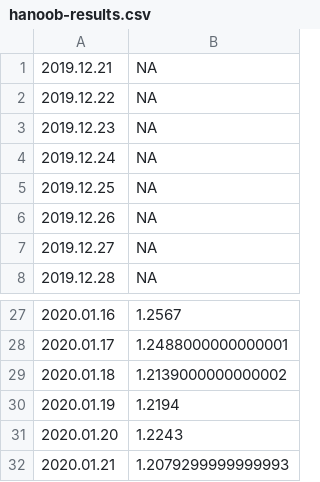
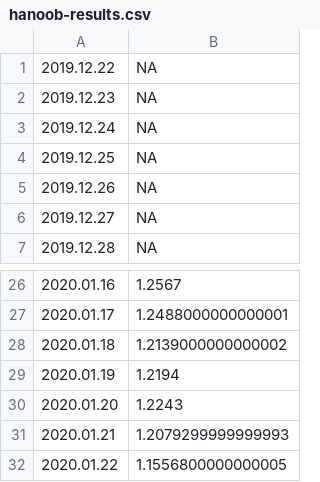
Before and after one commit to mozilla-mobile/fenix-nightly-perftest-results, a CSV file: hanoob-results.csv, drawn as a sheet; only a part is shown, gaps mark what is left out.

```diff
--- a/hanoob-results.csv
+++ b/hanoob-results.csv
@@ -1,2 +1 @@
-2019.12.21, NA
 2019.12.22, NA
@@ -32 +31,2 @@
 2020.01.21, 1.2079299999999993
+2020.01.22, 1.1556800000000005
```
Also changed, not shown: al-results.csv, ha-results.csv, 4 other files.
